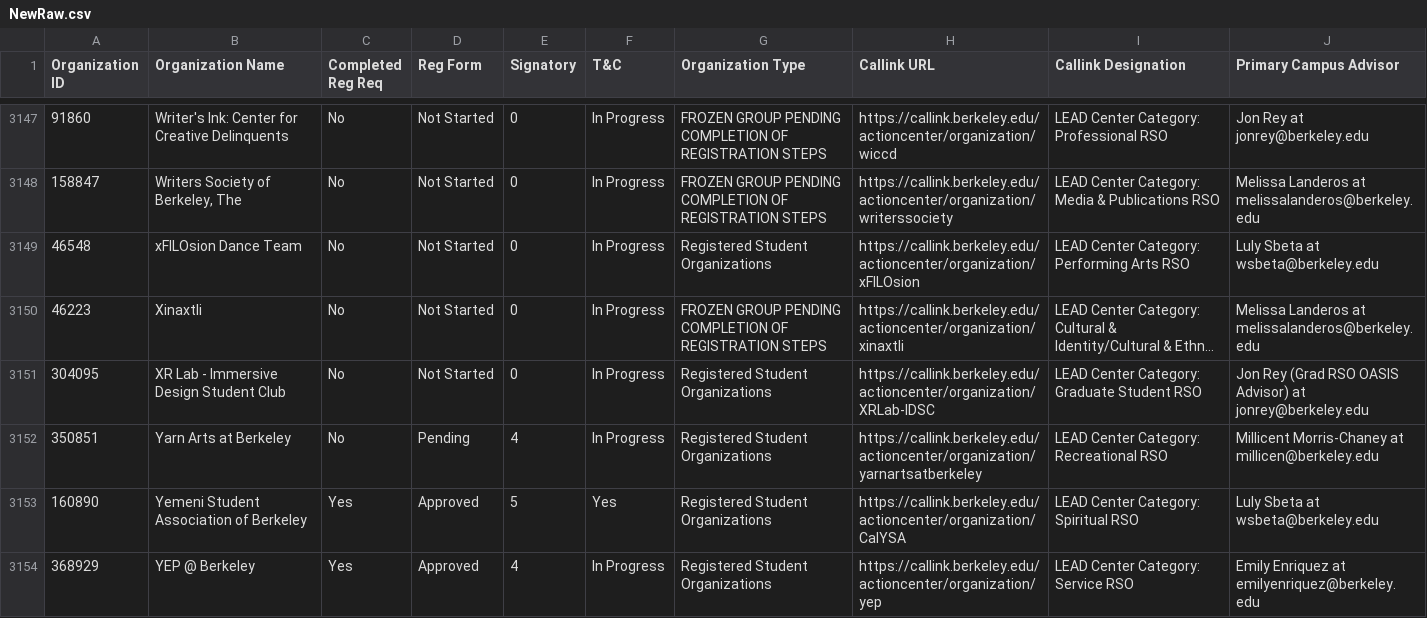
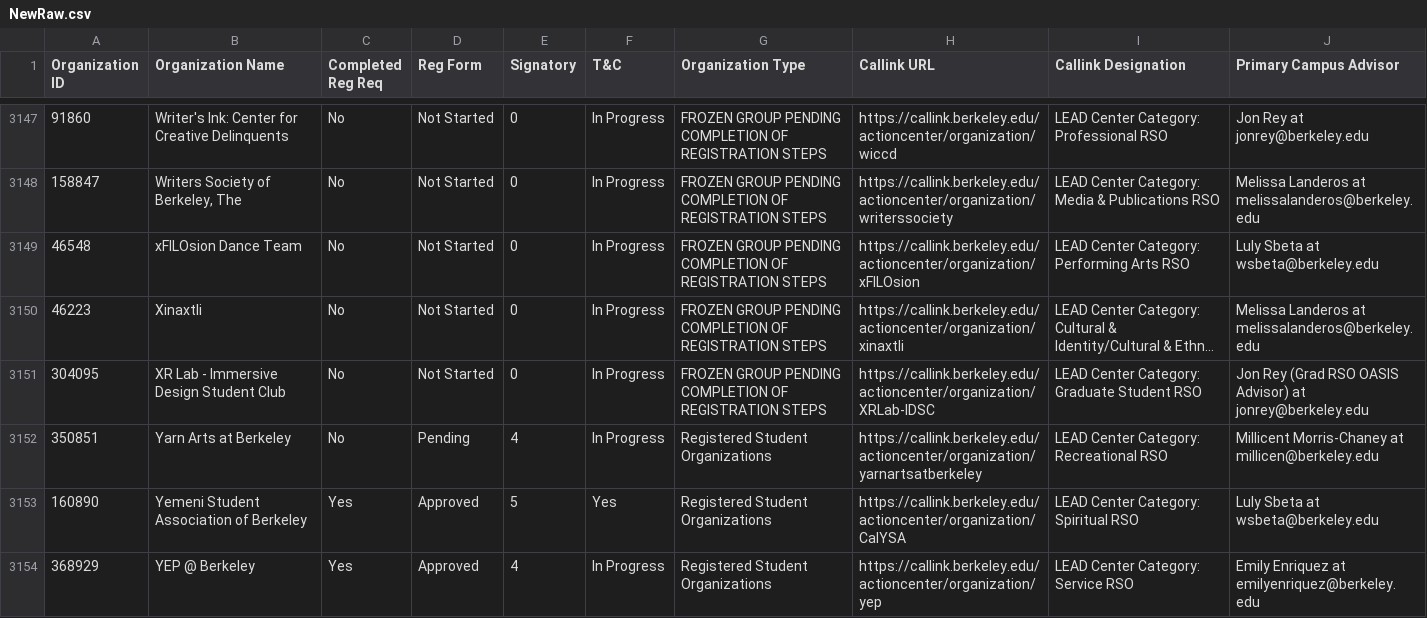
Before and after one commit to Lin-2357/OASIS-XC, a CSV file: NewRaw.csv, drawn as a sheet; only a part is shown, gaps mark what is left out; long unchanged cells end in …; the diff covers the shown part only; the diff names each change by its address in the sheet, - before the commit and + after, or states it on an @@ line.

```diff
--- a/NewRaw.csv
+++ b/NewRaw.csv
-G3149 (Organization Type): Registered Student Organizations
+G3149 (Organization Type): FROZEN GROUP PENDING COMPLETION OF REGISTRATION STEPS
-G3151 (Organization Type): Registered Student Organizations
+G3151 (Organization Type): FROZEN GROUP PENDING COMPLETION OF REGISTRATION STEPS
```
Also changed, not shown: 19 edited cells elsewhere in this file, mailXC.csv, 6 other files.
